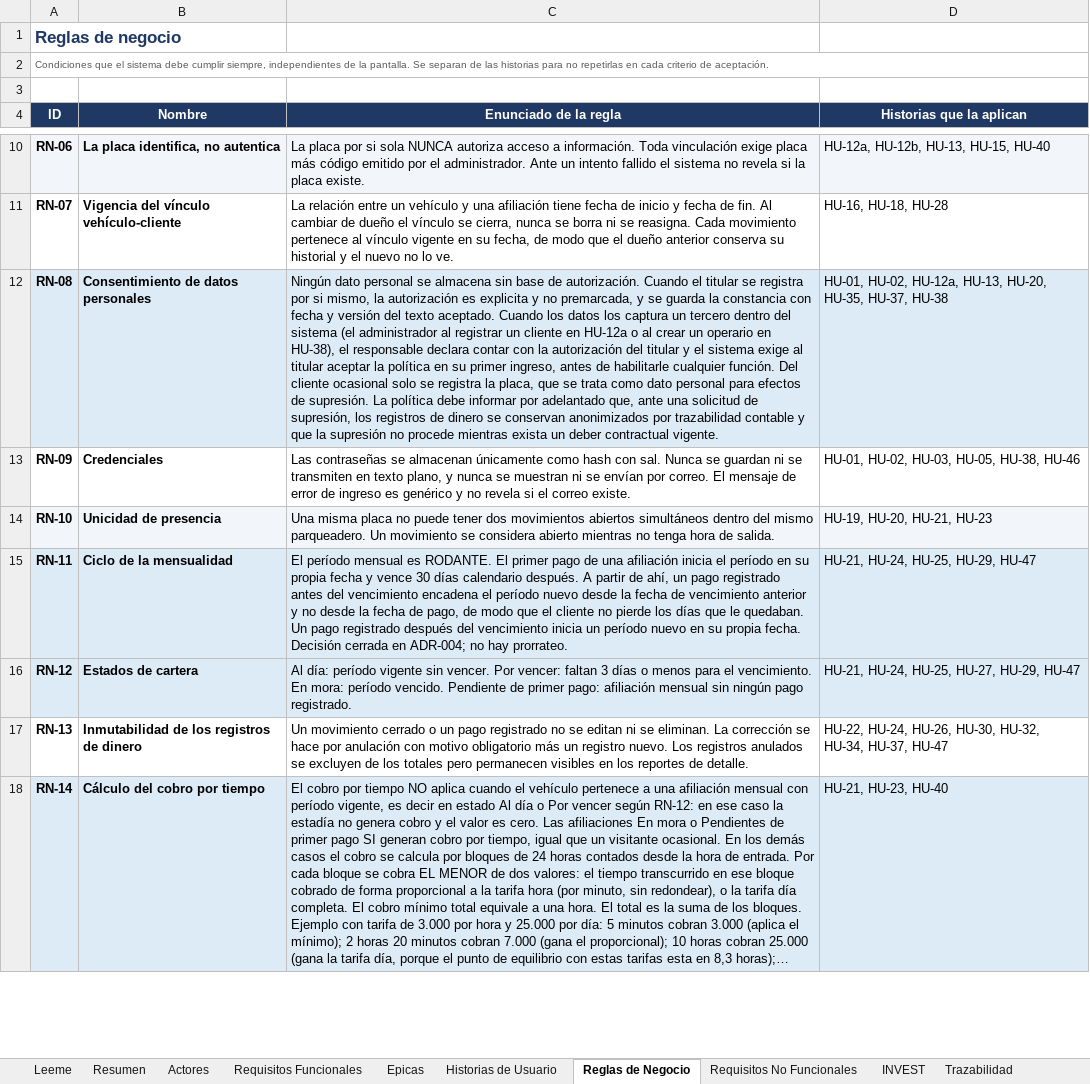
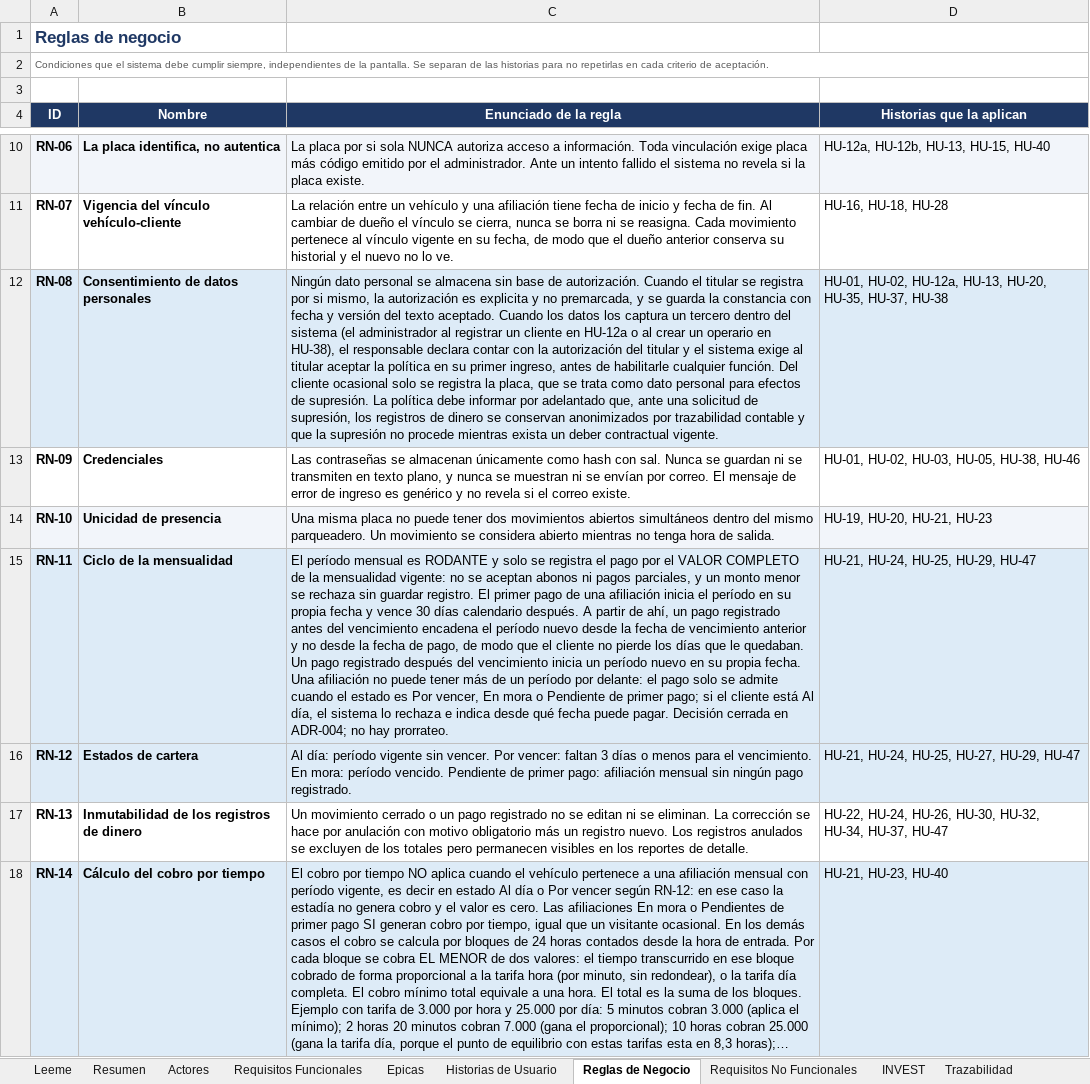
Before and after one commit to marianauribe57-art/APAR-CAR, an Excel workbook: doc/02_requerimientos/APAR-CAR_Backlog.xlsx, sheet Reglas de Negocio, drawn as a sheet; only a part is shown, gaps mark what is left out; long unchanged cells end in …; values as stored, in another font and other column widths than the file's, no borders; the diff covers the shown part only; the diff names each change by its address in the sheet, - before the commit and + after, or states it on an @@ line.

```diff
--- a/doc/02_requerimientos/APAR-CAR_Backlog.xlsx (sheet Reglas de Negocio)
+++ b/doc/02_requerimientos/APAR-CAR_Backlog.xlsx (sheet Reglas de Negocio)
-C15 (Enunciado de la regla): …mensual es RODANTE. El primer pago de una afiliación inicia el período en su propia fecha y vence 30 días calendario después. A partir de ahí, un pago registrado antes del vencimiento encadena el período nuevo desde la fecha de vencimiento anterior y no desde la fecha de pago, de modo que el cliente no pierde los días que le quedaban. Un pago registrado después del vencimiento inicia un período nuevo en su propia fecha. Decisión cerrada…
+C15 (Enunciado de la regla): …mensual es RODANTE y solo se registra el pago por el VALOR COMPLETO de la mensualidad vigente: no se aceptan abonos ni pagos parciales, y un monto menor se rechaza sin guardar registro. El primer pago de una afiliación inicia el período en su propia fecha y vence 30 días calendario después. A partir de ahí, un pago registrado antes del vencimiento encadena el período nuevo desde la fecha de vencimiento anterior y no desde la fecha de pago, de modo que el cliente no pierde los días que le quedaban. Un pago registrado después del vencimiento inicia un período nuevo en su propia fecha. Una afiliación no puede tener más de un período por delante: el pago solo se admite cuando el estado es Por vencer, En mora o Pendiente de primer pago; si el cliente está Al día, el sistema lo rechaza e indica desde qué fecha puede pagar. Decisión cerrada…
```
Also changed, not shown: 1 added row and 1 edited cell elsewhere in this sheet, sheet Control de cambios, sheet Fuera de alcance, sheet Historias de Usuario, sheet Historias Tecnicas, sheet Resumen, sheet Leeme, 5 more sheets, 1 other file.
